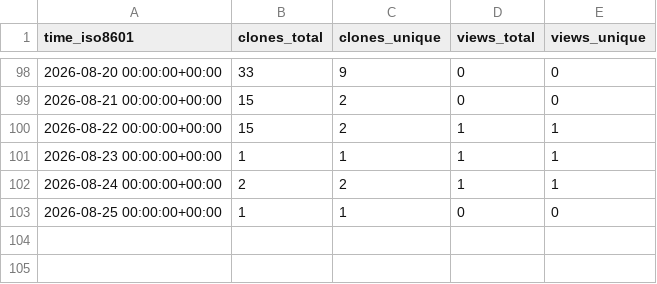
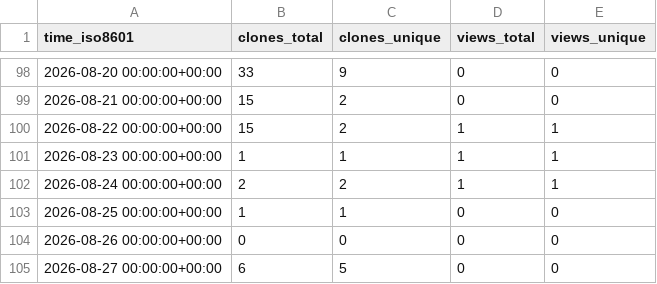
Before and after one commit to mod-one/macc, a CSV file: mod-one/macc/ghrs-data/views_clones_aggregate.csv, drawn as a sheet; only a part is shown, gaps mark what is left out; the diff names each change by its address in the sheet, - before the commit and + after, or states it on an @@ line.

```diff
--- a/mod-one/macc/ghrs-data/views_clones_aggregate.csv
+++ b/mod-one/macc/ghrs-data/views_clones_aggregate.csv
+row 104: 2026-08-26 00:00:00+00:00 | 0 | 0 | 0 | 0
+row 105: 2026-08-27 00:00:00+00:00 | 6 | 5 | 0 | 0
```
Also changed, not shown: 1 other file.
